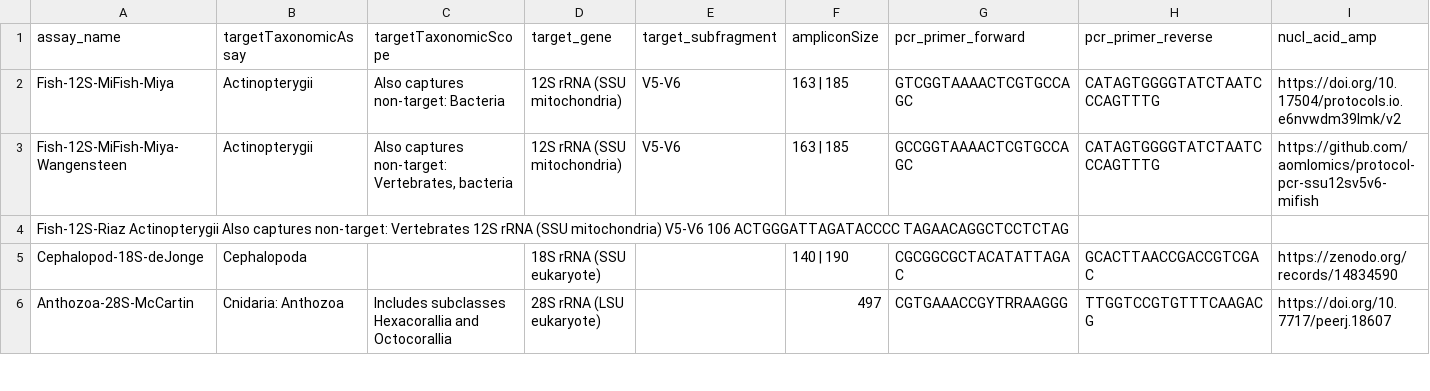
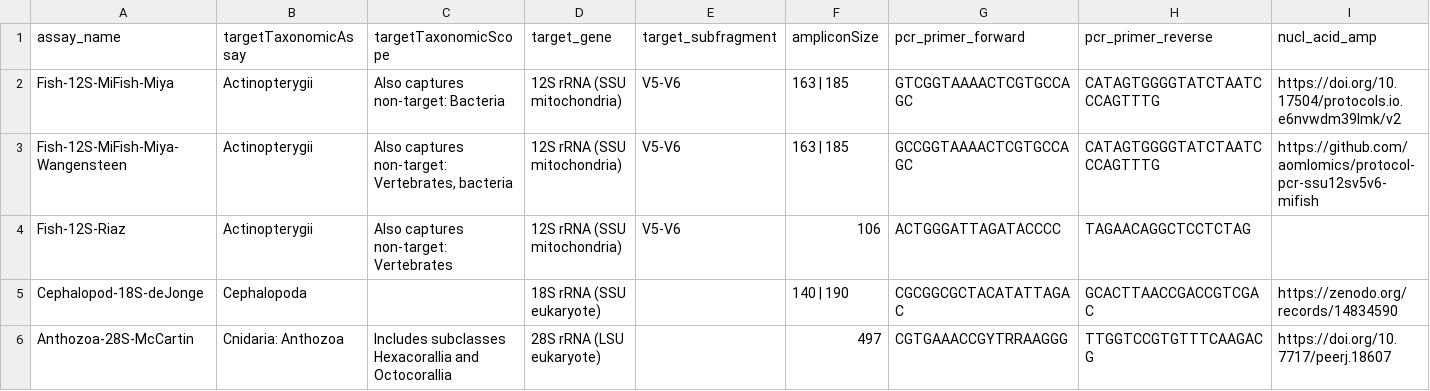
Before and after one commit to ksil-NOAA/noaa-omics-primers, a TSV file: metabarcoding_assays.tsv, drawn as a sheet; only a part is shown; removed rows and columns are numbered as before the commit, all else as after; the diff names each change by its address in the sheet, - before the commit and + after, or states it on an @@ line.

Commit message:
Update metabarcoding_assays.tsv

```diff
--- a/metabarcoding_assays.tsv
+++ b/metabarcoding_assays.tsv
-row 4: Fish-12S-Riaz Actinopterygii Also captures non-target: Vertebrates 12S rRNA (SSU mitochondria) V5-V6 106 ACTGGGATTAGATACCCC TAGAACAGGCTCCTCTAG
+row 4: Fish-12S-Riaz | Actinopterygii | Also captures non-target: Vertebrates | 12S rRNA (SSU mitochondria) | V5-V6 | 106 | ACTGGGATTAGATACCCC | TAGAACAGGCTCCTCTAG
```
